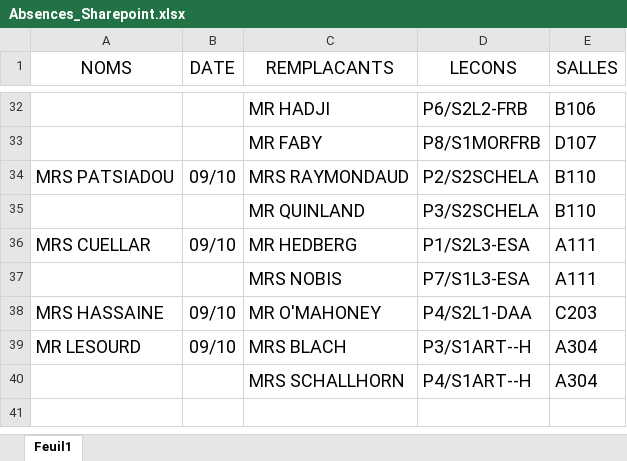
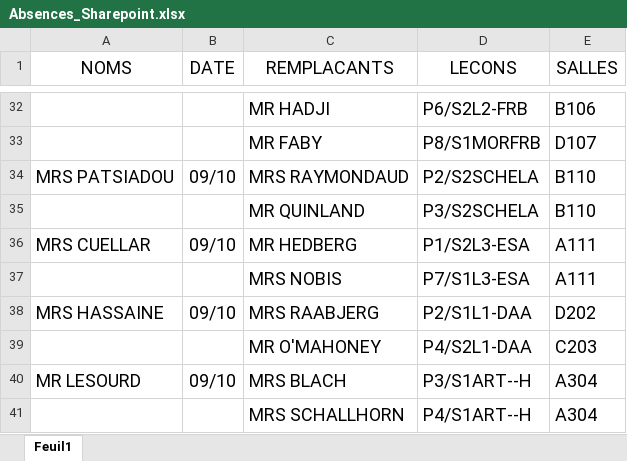
Before and after one commit to MAM-ICT-ADMIN/absences-sec, an Excel workbook: Absences_Sharepoint.xlsx, sheet Feuil1, drawn as a sheet; only a part is shown, gaps mark what is left out; values as stored, in another font and other column widths than the file's, no borders; the diff names each change by its address in the sheet, - before the commit and + after, or states it on an @@ line.

Commit message:
MAJ absences 2026-10-09 08:25

```diff
--- a/Absences_Sharepoint.xlsx (sheet Feuil1)
+++ b/Absences_Sharepoint.xlsx (sheet Feuil1)
-C38 (REMPLACANTS): MR O'MAHONEY
+C38 (REMPLACANTS): MRS RAABJERG
-D38 (LECONS): P4/S2L1-DAA
+D38 (LECONS): P2/S1L1-DAA
-E38 (SALLES): C203
+E38 (SALLES): D202
+row 39:  |  | MR O'MAHONEY | P4/S2L1-DAA | C203
```
